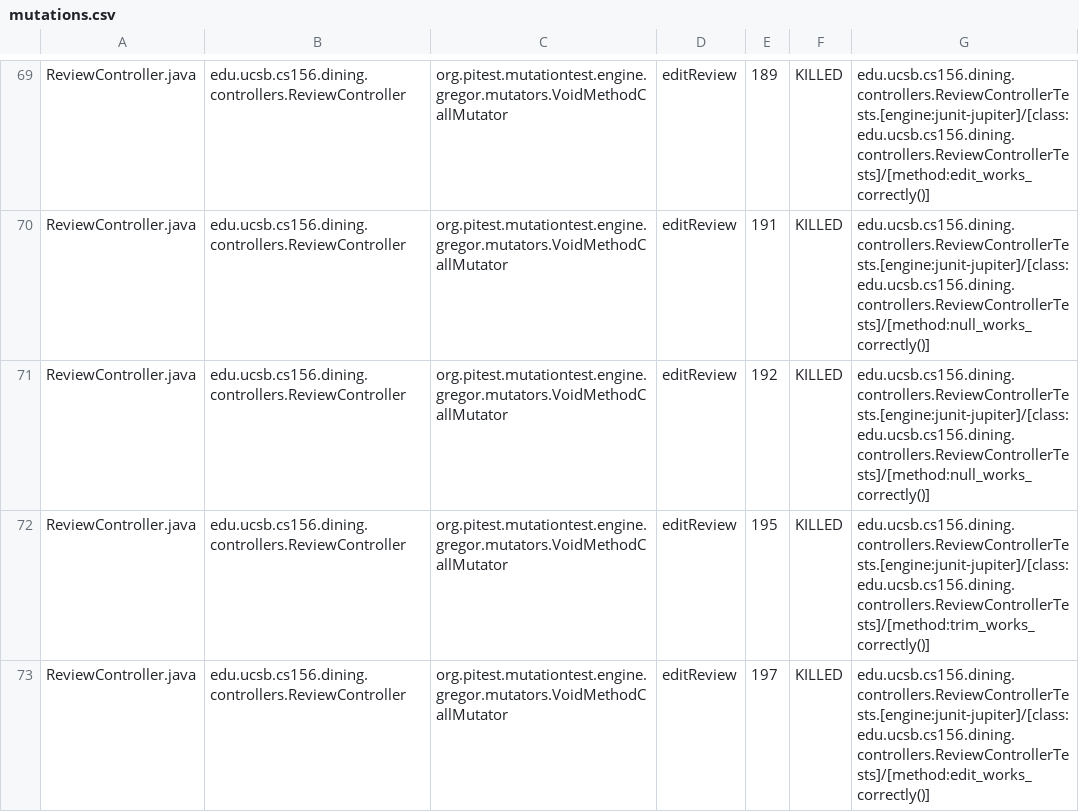
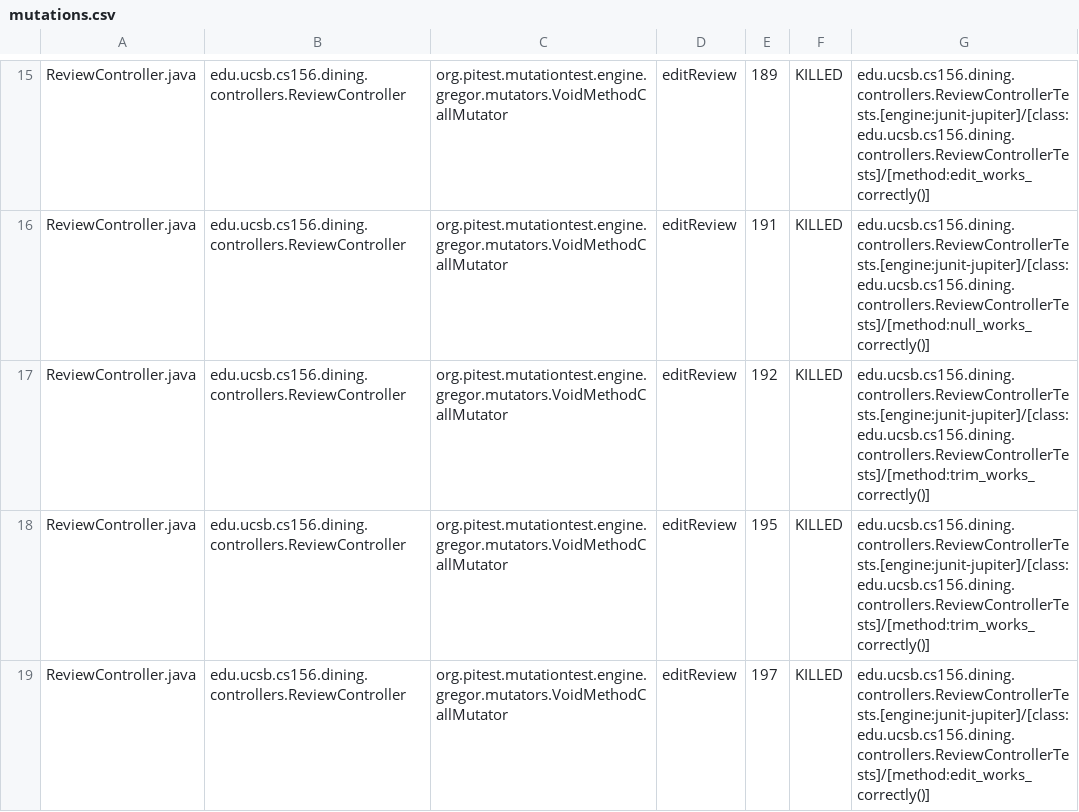
Before and after one commit to ucsb-cs156-s26/proj-dining-s26-08, a CSV file: prs/23/pitest/mutations.csv, drawn as a sheet; only a part is shown, gaps mark what is left out; the diff covers the shown part only.

Commit message:
Deploying to gh-pages from @ ucsb-cs156-s26/proj-dining-s26-08@69ce0662add5a70022c3c21a7dbf3da476e6b4d5 🚀

```diff
--- a/prs/23/pitest/mutations.csv
+++ b/prs/23/pitest/mutations.csv
@@ -70,3 +16,3 @@ ReviewController.java,edu.ucsb.cs156.dining.controllers.ReviewController,org.pit
 ReviewController.java,edu.ucsb.cs156.dining.controllers.ReviewController,org.pitest.mutationtest.engine.gregor.mutators.VoidMethodCallMutator,editReview,191,KILLED,edu.ucsb.cs156.dining.controllers.ReviewControllerTests.[engine:junit-jupiter]/[class:edu.ucsb.cs156.dining.controllers.ReviewControllerTests]/[method:null_works_correctly()]
-ReviewController.java,edu.ucsb.cs156.dining.controllers.ReviewController,org.pitest.mutationtest.engine.gregor.mutators.VoidMethodCallMutator,editReview,192,KILLED,edu.ucsb.cs156.dining.controllers.ReviewControllerTests.[engine:junit-jupiter]/[class:edu.ucsb.cs156.dining.controllers.ReviewControllerTests]/[method:null_works_correctly()]
+ReviewController.java,edu.ucsb.cs156.dining.controllers.ReviewController,org.pitest.mutationtest.engine.gregor.mutators.VoidMethodCallMutator,editReview,192,KILLED,edu.ucsb.cs156.dining.controllers.ReviewControllerTests.[engine:junit-jupiter]/[class:edu.ucsb.cs156.dining.controllers.ReviewControllerTests]/[method:trim_works_correctly()]
 ReviewController.java,edu.ucsb.cs156.dining.controllers.ReviewController,org.pitest.mutationtest.engine.gregor.mutators.VoidMethodCallMutator,editReview,195,KILLED,edu.ucsb.cs156.dining.controllers.ReviewControllerTests.[engine:junit-jupiter]/[class:edu.ucsb.cs156.dining.controllers.ReviewControllerTests]/[method:trim_works_correctly()]
```
Also changed, not shown: 3 added rows, 3 removed rows, 52 moved rows and 14 edited cells elsewhere in this file, 20 other files.
